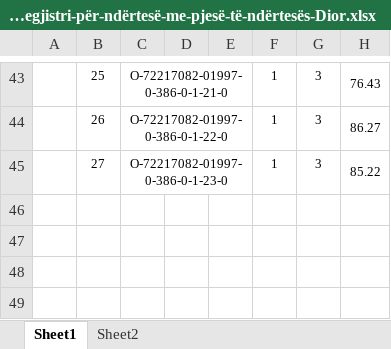
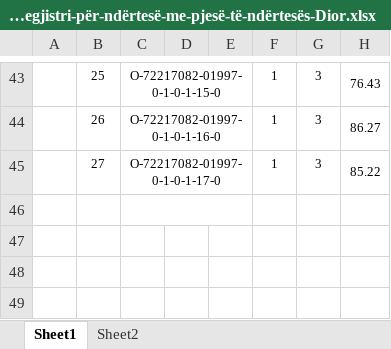
Before and after one commit to geo-coding/Dior-Sojev-, an Excel workbook: 5-Njësite-banesore/regjistri/16-Regjistri-për-ndërtesë-me-pjesë-të-ndërtesës-Dior.xlsx, sheet Sheet1, drawn as a sheet; only a part is shown, gaps mark what is left out; values as stored, in another font and other column widths than the file's, no borders; charts and pictures not drawn; the diff covers the shown part only; the diff names each change by its address in the sheet, - before the commit and + after, or states it on an @@ line.

```diff
--- a/5-Njësite-banesore/regjistri/16-Regjistri-për-ndërtesë-me-pjesë-të-ndërtesës-Dior.xlsx (sheet Sheet1)
+++ b/5-Njësite-banesore/regjistri/16-Regjistri-për-ndërtesë-me-pjesë-të-ndërtesës-Dior.xlsx (sheet Sheet1)
-C43: O-72217082-01997-0-386-0-1-21-0
+C43: O-72217082-01997-0-1-0-1-15-0
-C44: O-72217082-01997-0-386-0-1-22-0
+C44: O-72217082-01997-0-1-0-1-16-0
-C45: O-72217082-01997-0-386-0-1-23-0
+C45: O-72217082-01997-0-1-0-1-17-0
+C46:E46 merged
```
Also changed, not shown: 25 edited cells elsewhere in this sheet.
